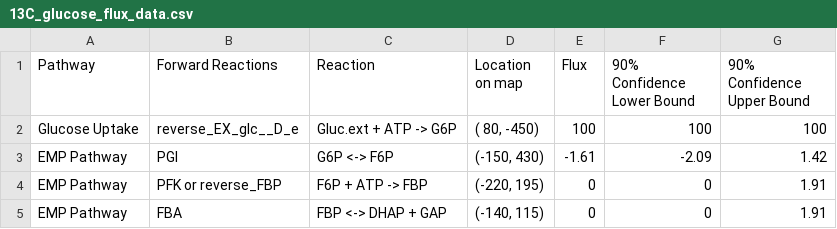
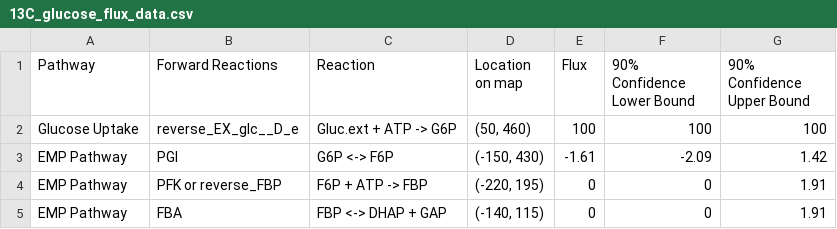
Before and after one commit to LBLQMM/RhodococcusGSM, a CSV file: Biodesign_gr/13C_flux_data/13C_glucose_flux_data.csv, drawn as a sheet; only a part is shown.

Commit message:
fix flux map location glucose

```diff
--- a/Biodesign_gr/13C_flux_data/13C_glucose_flux_data.csv
+++ b/Biodesign_gr/13C_flux_data/13C_glucose_flux_data.csv
@@ -1,3 +1,3 @@
 Pathway,Forward Reactions,Reaction,Location on map,Flux,90% Confidence Lower Bound,90% Confidence Upper Bound
-Glucose Uptake,reverse_EX_glc__D_e,Gluc.ext + ATP -> G6P,"( 80, -450)",100,100,100
+Glucose Uptake,reverse_EX_glc__D_e,Gluc.ext + ATP -> G6P,"(50, 460)",100,100,100
 EMP Pathway,PGI,G6P <-> F6P,"(-150, 430)",-1.61,-2.09,1.42
```
